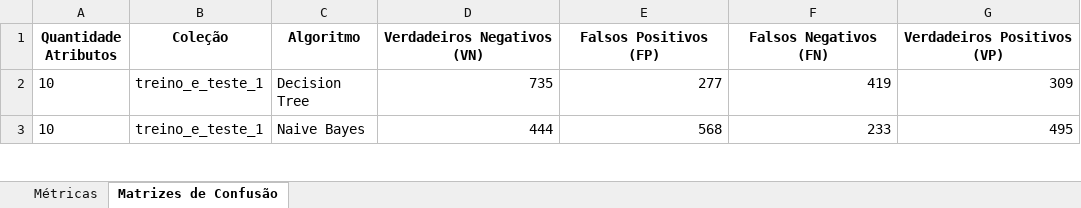
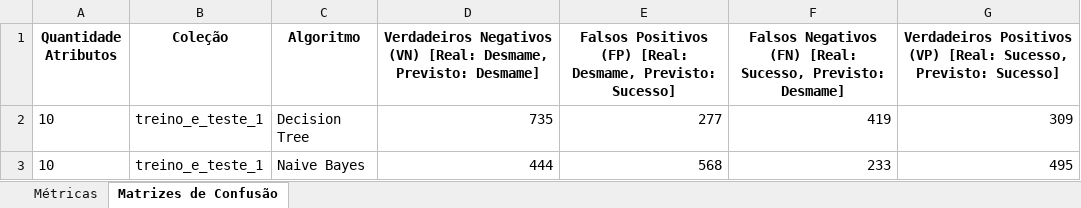
Before and after one commit to vitoria-vaz/pg-amamentacao, an Excel workbook: interpretacao/tabela_comparativa_algoritmos.xlsx, sheet Matrizes de Confusão, drawn as a sheet; only a part is shown; values as stored, in another font and other column widths than the file's, no borders; the diff names each change by its address in the sheet, - before the commit and + after, or states it on an @@ line.

Commit message:
ajustes na planilha comparativa matriz de confusao

```diff
--- a/interpretacao/tabela_comparativa_algoritmos.xlsx (sheet Matrizes de Confusão)
+++ b/interpretacao/tabela_comparativa_algoritmos.xlsx (sheet Matrizes de Confusão)
-D1: Verdadeiros Negativos (VN)
+D1: Verdadeiros Negativos (VN) [Real: Desmame, Previsto: Desmame]
-E1: Falsos Positivos (FP)
+E1: Falsos Positivos (FP) [Real: Desmame, Previsto: Sucesso]
-F1: Falsos Negativos (FN)
+F1: Falsos Negativos (FN) [Real: Sucesso, Previsto: Desmame]
-G1: Verdadeiros Positivos (VP)
+G1: Verdadeiros Positivos (VP) [Real: Sucesso, Previsto: Sucesso]
```
Also changed, not shown: 2 other files.
